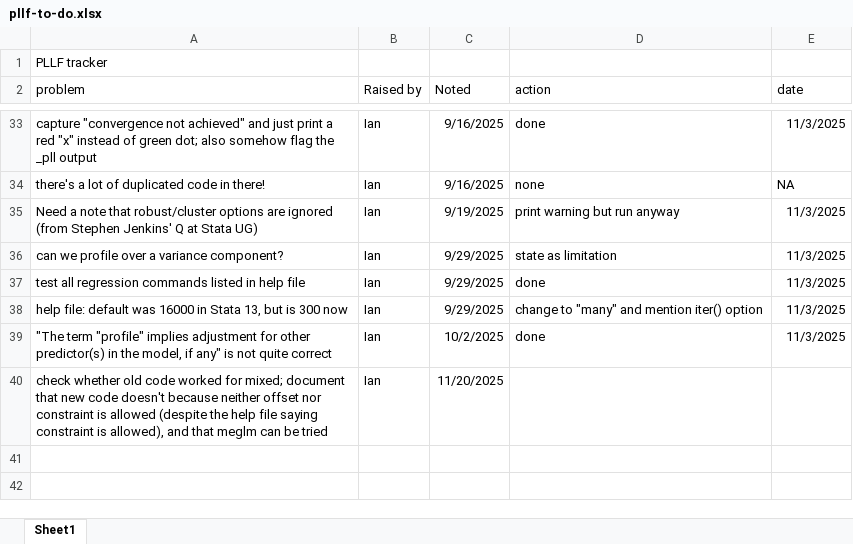
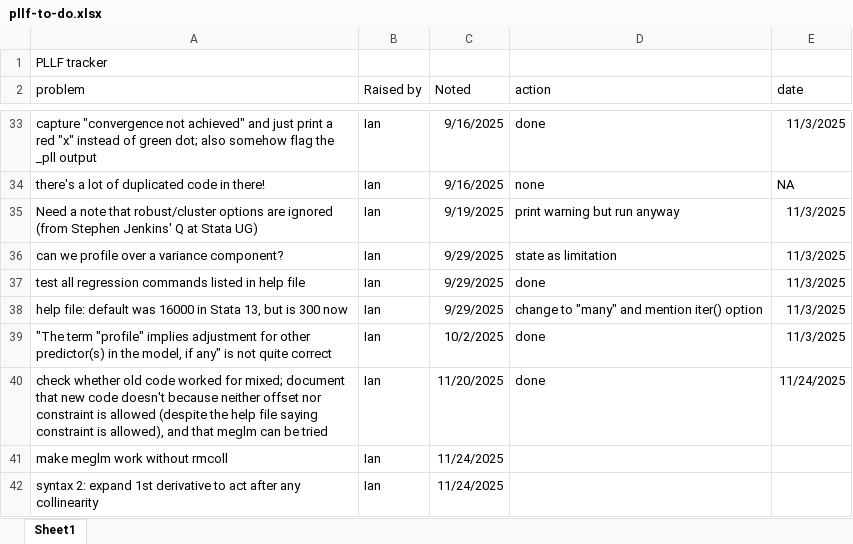
Before and after one commit to UCL/pllf, an Excel workbook: pllf-to-do.xlsx, sheet Sheet1, drawn as a sheet; only a part is shown, gaps mark what is left out; values as stored, in another font and other column widths than the file's, no borders; table styles not drawn; the diff names each change by its address in the sheet, - before the commit and + after, or states it on an @@ line.

```diff
--- a/pllf-to-do.xlsx (sheet Sheet1)
+++ b/pllf-to-do.xlsx (sheet Sheet1)
-D40 (action): (empty)
+D40 (action): done
-E40 (date): (empty)
+E40 (date): 11/24/2025
+row 41: make meglm work without rmcoll | Ian | 11/24/2025
+row 42: syntax 2: expand 1st derivative to act after any collinearity | Ian | 11/24/2025
```
Also changed, not shown: 12 other files.
